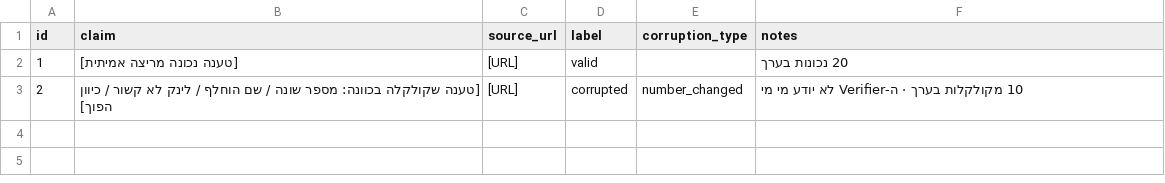
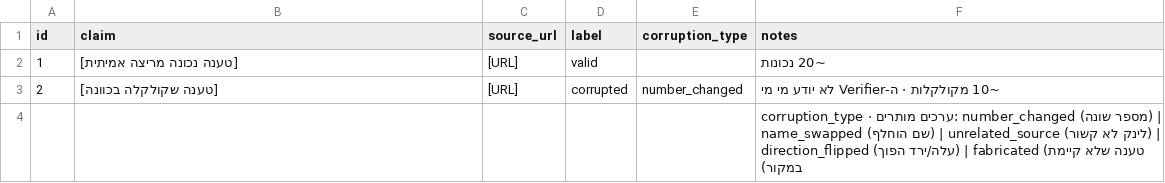
Before and after one commit to tiranyas/agentic-blueprint-for-non-engineers, a CSV file: templates/eval/seeded-set.csv, drawn as a sheet.

```diff
--- a/templates/eval/seeded-set.csv
+++ b/templates/eval/seeded-set.csv
@@ -1,3 +1,4 @@
 id,claim,source_url,label,corruption_type,notes
-1,"[טענה נכונה מריצה אמיתית]","[URL]","valid","","20 נכונות בערך"
-2,"[טענה שקולקלה בכוונה: מספר שונה / שם הוחלף / לינק לא קשור / כיוון הפוך]","[URL]","corrupted","number_changed","10 מקולקלות בערך · ה-Verifier לא יודע מי מי"
+1,"[טענה נכונה מריצה אמיתית]","[URL]","valid","","~20 נכונות"
+2,"[טענה שקולקלה בכוונה]","[URL]","corrupted","number_changed","~10 מקולקלות · ה-Verifier לא יודע מי מי"
+,,,,,"corruption_type · ערכים מותרים: number_changed (מספר שונה) | name_swapped (שם הוחלף) | unrelated_source (לינק לא קשור) | direction_flipped (עלה/ירד הפוך) | fabricated (טענה שלא קיימת במקור)"
```
Also changed, not shown: 7 other files.
